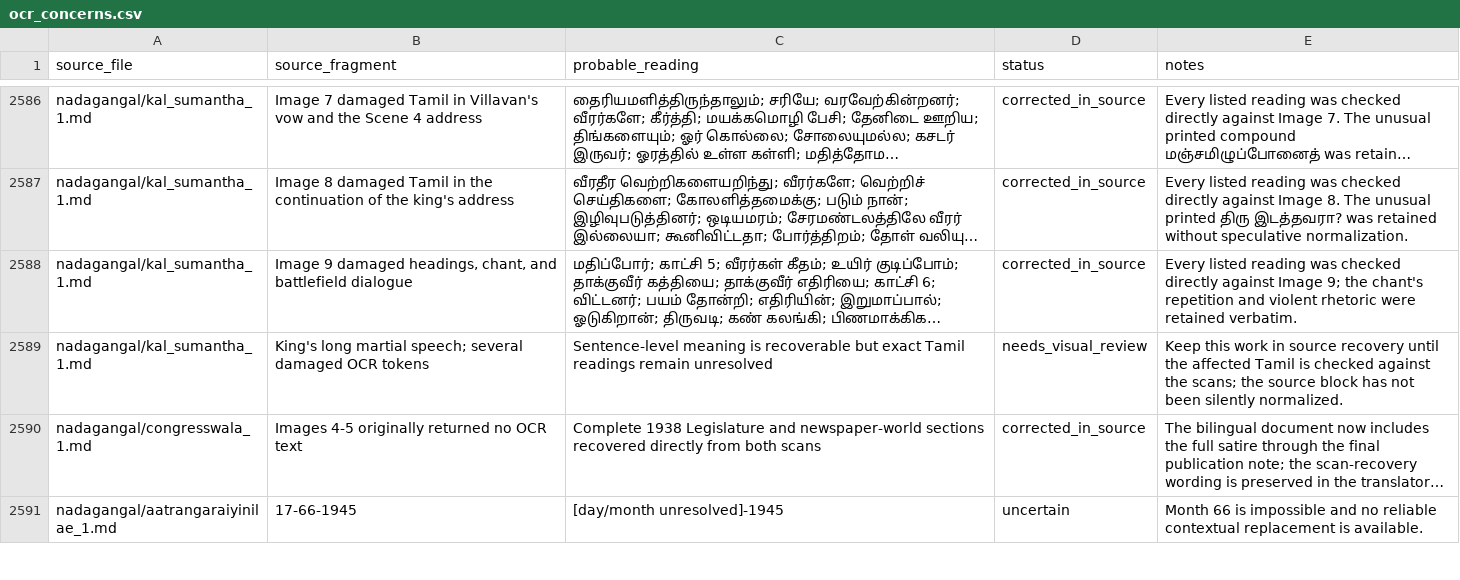
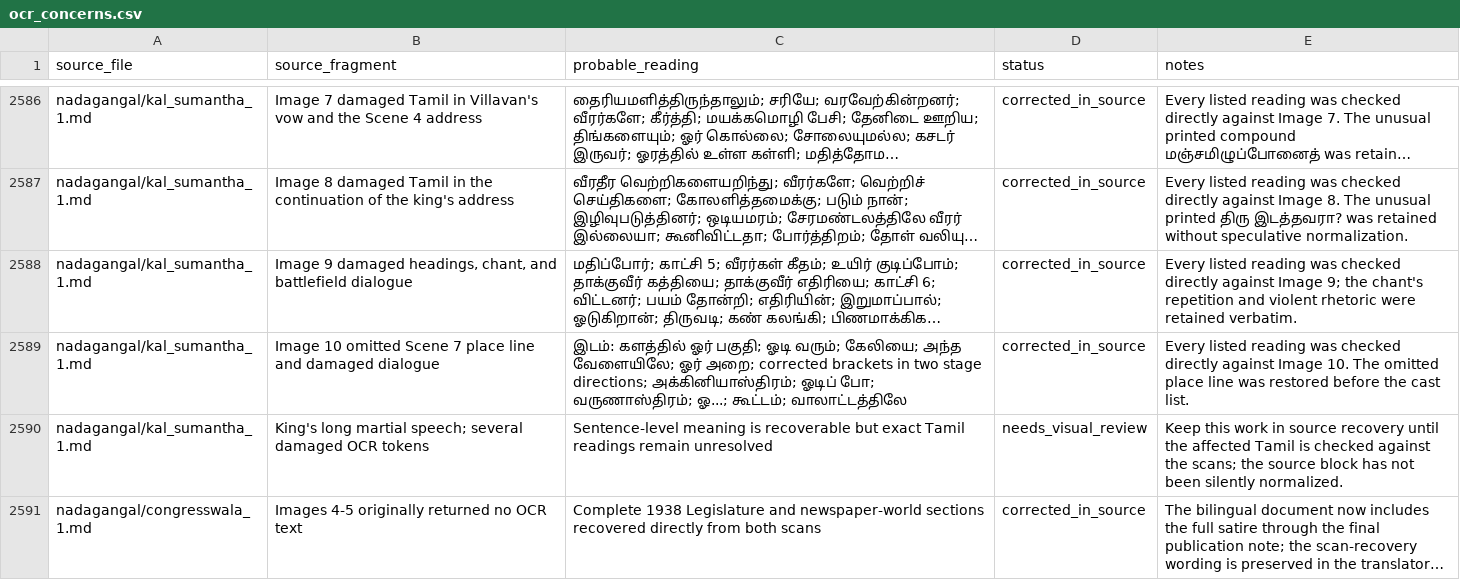
Before and after one commit to pugazg/anna-corpus, a CSV file: outputs/annavin_text_extractor/translated_contents/_translation_state/ocr_concerns.csv, drawn as a sheet; only a part is shown, gaps mark what is left out; the shorter side is filled out with more unchanged rows; long unchanged cells end in …; the diff names each change by its address in the sheet, - before the commit and + after, or states it on an @@ line.

Commit message:
Correct Kal Sumantha image 10 OCR

```diff
--- a/outputs/annavin_text_extractor/translated_contents/_translation_state/ocr_concerns.csv
+++ b/outputs/annavin_text_extractor/translated_contents/_translation_state/ocr_concerns.csv
+row 2589: nadagangal/kal_sumantha_1.md | Image 10 omitted Scene 7 place line and damaged dialogue | இடம்: களத்தில் ஓர் பகுதி; ஓடி வரும்; கேலியை; அந்த வேளையிலே; ஓர் அறை; corrected brackets in two stage directions; அக்கினியாஸ்திரம்; ஓடிப் போ; வருணாஸ்திரம்; ஓ...; கூட்டம்; வாலாட்டத்திலே | corrected_in_source | Every listed reading was checked directly against Image 10. The omitted place line was restored before the cast list.
```
Also changed, not shown: 2 other files.
